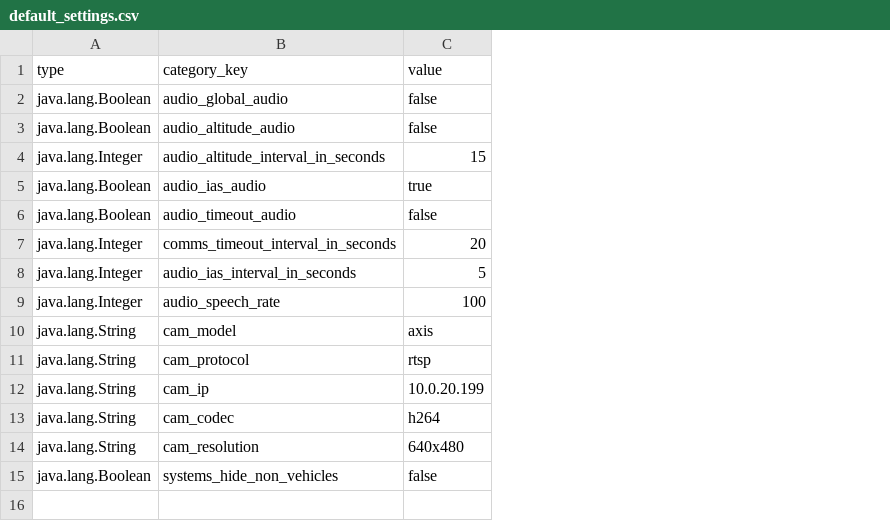
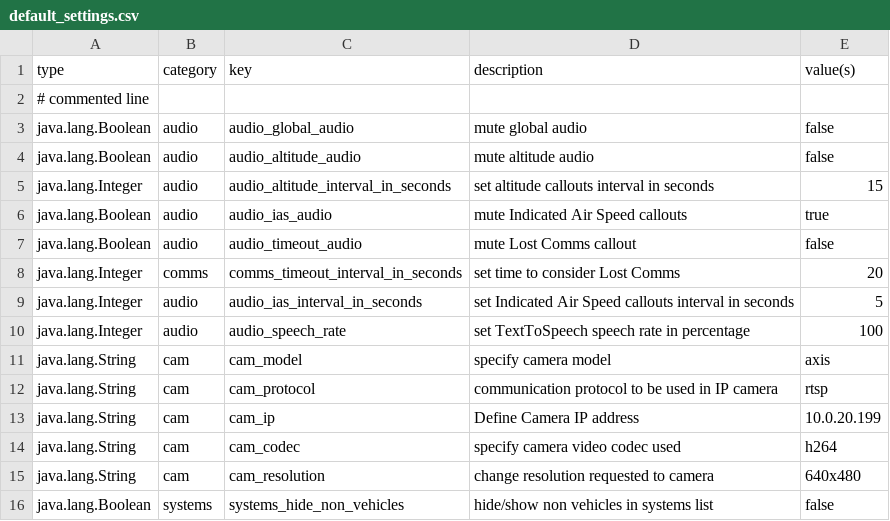
Before and after one commit to LSTS/asa, a CSV file: assets/default_settings.csv, drawn as a sheet; addresses are those after the commit; the diff names each change by its address in the sheet, - before the commit and + after, or states it on an @@ line.

Commit message:
Changed Settings CSV file format to: type,category,key,description,value(s); Added Comments with # character | Added validateSetting method

```diff
--- a/assets/default_settings.csv
+++ b/assets/default_settings.csv
+column B (category), rows 3-16: audio | audio | audio | audio | audio | comms | audio | audio | cam | cam | cam | cam | cam | systems
+column D (description), rows 3-16: mute global audio | mute altitude audio | set altitude callouts interval in seconds | mute Indicated Air Speed callouts | mute Lost Comms callout | set time to consider Lost Comms | set Indicated Air Speed callouts interval in seconds | set TextToSpeech speech rate in percentage | specify camera model | communication protocol to be used in IP camera | Define Camera IP address | specify camera video codec used | change resolution requested to camera | hide/show non vehicles in systems list
-C1: category_key
+C1: key
-E1: value
+E1: value(s)
+row 2: # commented line
```
Also changed, not shown: 2 other files.
